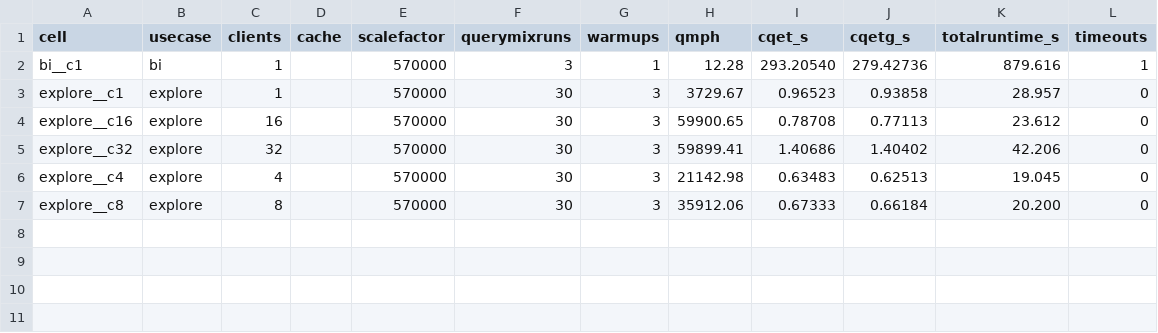
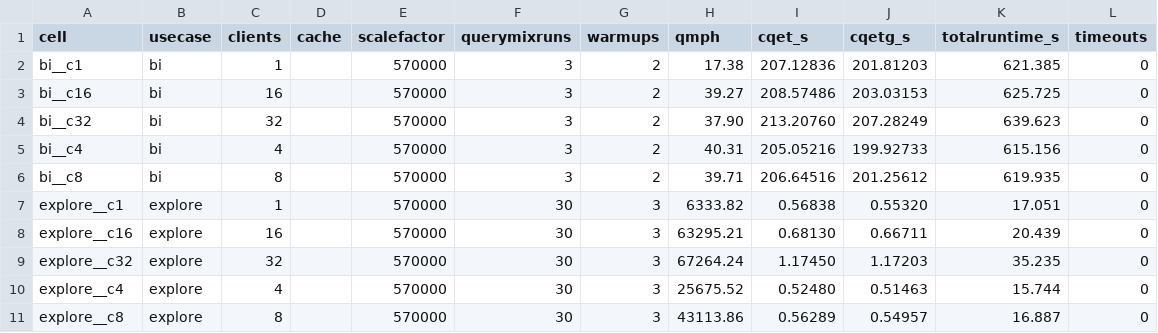
Before and after one commit to fluree/benchmark-db, a TSV file: benchmarks/bsbm/reports/bsbm-200m/querymix_summary.tsv, drawn as a sheet.

```diff
--- a/benchmarks/bsbm/reports/bsbm-200m/querymix_summary.tsv
+++ b/benchmarks/bsbm/reports/bsbm-200m/querymix_summary.tsv
@@ -1,7 +1,11 @@
 cell	usecase	clients	cache	scalefactor	querymixruns	warmups	qmph	cqet_s	cqetg_s	totalruntime_s	timeouts
-bi__c1	bi	1		570000	3	1	12.28	293.20540	279.42736	879.616	1
-explore__c1	explore	1		570000	30	3	3729.67	0.96523	0.93858	28.957	0
-explore__c16	explore	16		570000	30	3	59900.65	0.78708	0.77113	23.612	0
-explore__c32	explore	32		570000	30	3	59899.41	1.40686	1.40402	42.206	0
-explore__c4	explore	4		570000	30	3	21142.98	0.63483	0.62513	19.045	0
-explore__c8	explore	8		570000	30	3	35912.06	0.67333	0.66184	20.200	0
+bi__c1	bi	1		570000	3	2	17.38	207.12836	201.81203	621.385	0
+bi__c16	bi	16		570000	3	2	39.27	208.57486	203.03153	625.725	0
+bi__c32	bi	32		570000	3	2	37.90	213.20760	207.28249	639.623	0
+bi__c4	bi	4		570000	3	2	40.31	205.05216	199.92733	615.156	0
+bi__c8	bi	8		570000	3	2	39.71	206.64516	201.25612	619.935	0
+explore__c1	explore	1		570000	30	3	6333.82	0.56838	0.55320	17.051	0
+explore__c16	explore	16		570000	30	3	63295.21	0.68130	0.66711	20.439	0
+explore__c32	explore	32		570000	30	3	67264.24	1.17450	1.17203	35.235	0
+explore__c4	explore	4		570000	30	3	25675.52	0.52480	0.51463	15.744	0
+explore__c8	explore	8		570000	30	3	43113.86	0.56289	0.54957	16.887	0
```
Also changed, not shown: benchmarks/bsbm/reports/bsbm-100m/per_query.tsv, benchmarks/bsbm/reports/bsbm-100m/querymix_summary.tsv, 46 other files.
